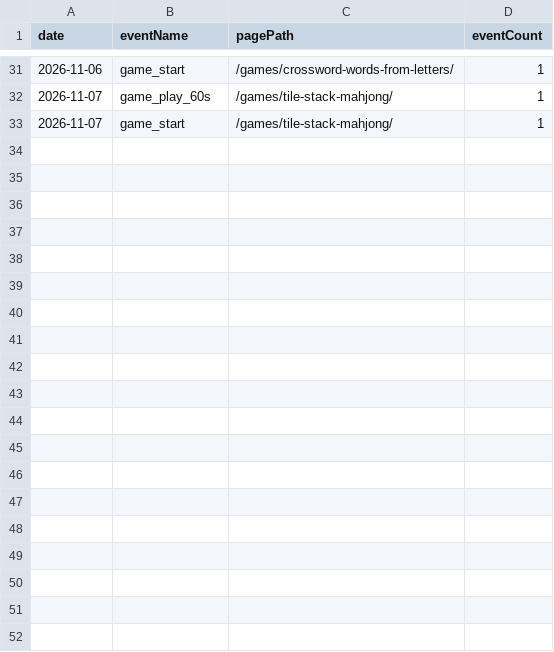
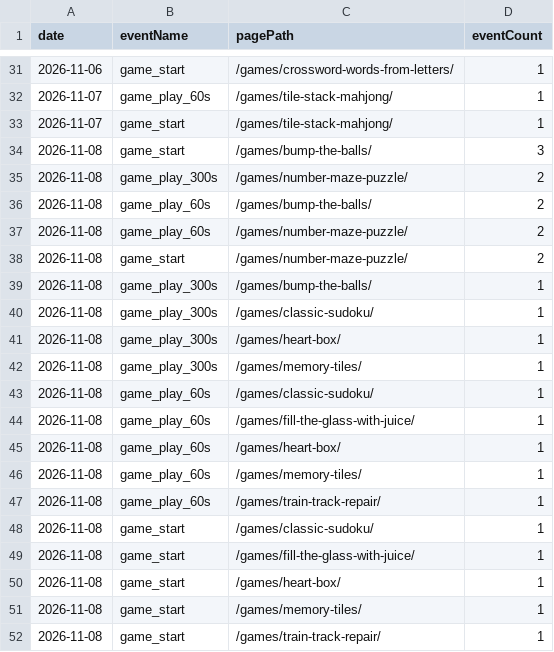
Before and after one commit to thanhnt1910/gsc-data, a CSV file: data/ga4/game_events/2026-11.csv, drawn as a sheet; only a part is shown, gaps mark what is left out.

```diff
--- a/data/ga4/game_events/2026-11.csv
+++ b/data/ga4/game_events/2026-11.csv
@@ -33 +33,20 @@ date,eventName,pagePath,eventCount
 2026-11-07,game_start,/games/tile-stack-mahjong/,1
+2026-11-08,game_start,/games/bump-the-balls/,3
+2026-11-08,game_play_300s,/games/number-maze-puzzle/,2
+2026-11-08,game_play_60s,/games/bump-the-balls/,2
+2026-11-08,game_play_60s,/games/number-maze-puzzle/,2
+2026-11-08,game_start,/games/number-maze-puzzle/,2
+2026-11-08,game_play_300s,/games/bump-the-balls/,1
+2026-11-08,game_play_300s,/games/classic-sudoku/,1
+2026-11-08,game_play_300s,/games/heart-box/,1
+2026-11-08,game_play_300s,/games/memory-tiles/,1
+2026-11-08,game_play_60s,/games/classic-sudoku/,1
+2026-11-08,game_play_60s,/games/fill-the-glass-with-juice/,1
+2026-11-08,game_play_60s,/games/heart-box/,1
+2026-11-08,game_play_60s,/games/memory-tiles/,1
+2026-11-08,game_play_60s,/games/train-track-repair/,1
+2026-11-08,game_start,/games/classic-sudoku/,1
+2026-11-08,game_start,/games/fill-the-glass-with-juice/,1
+2026-11-08,game_start,/games/heart-box/,1
+2026-11-08,game_start,/games/memory-tiles/,1
+2026-11-08,game_start,/games/train-track-repair/,1
```
Also changed, not shown: data/ga4/channels/2026-11.csv, data/ga4/events/2026-11.csv, 9 other files.
